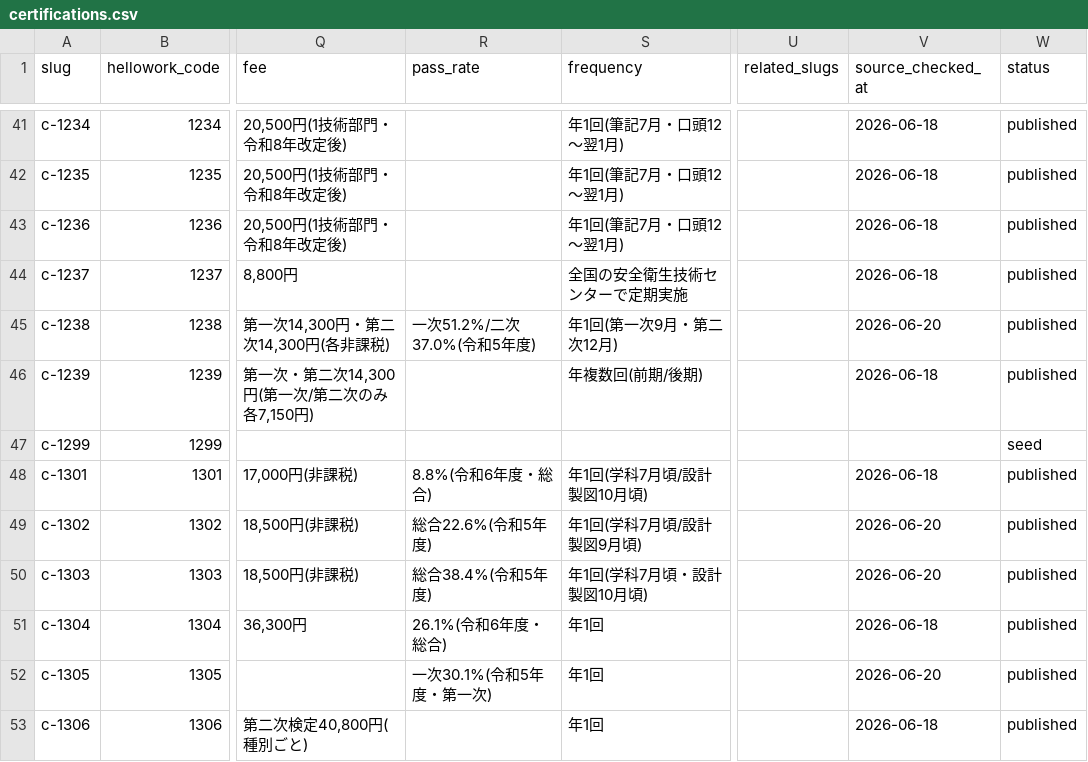
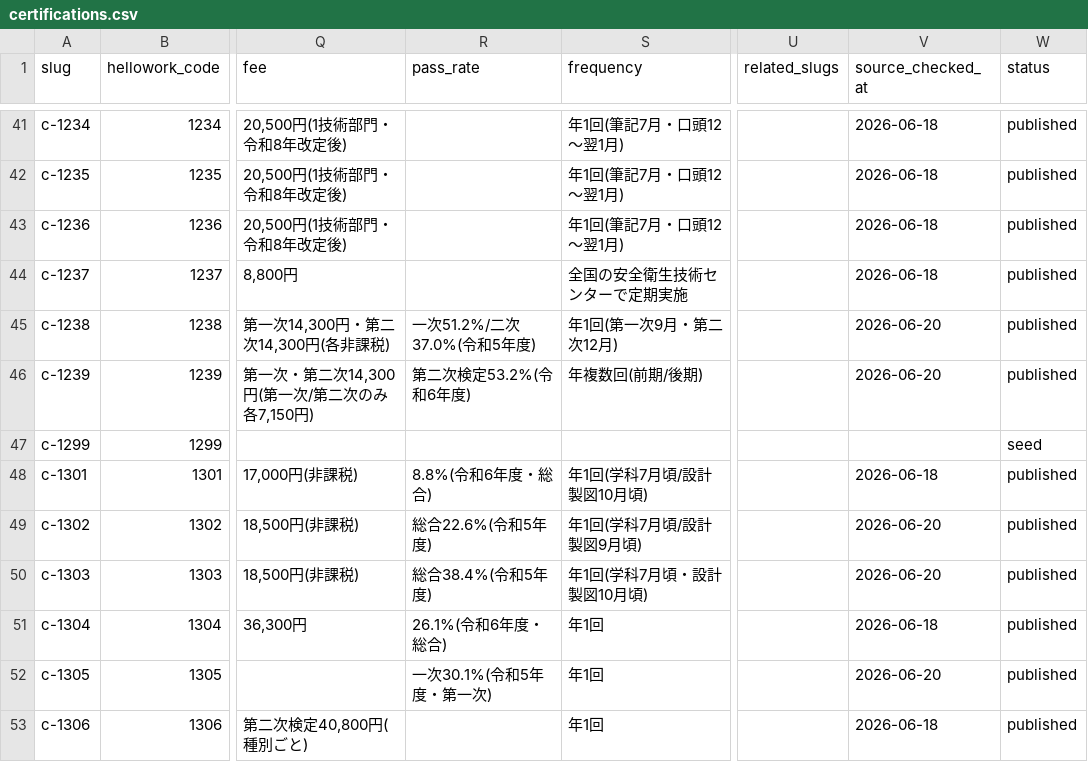
Before and after one commit to takkenshiken2026-sudo/shikaku-master, a CSV file: data/certifications.csv, drawn as a sheet; only a part is shown, gaps mark what is left out; the diff names each change by its address in the sheet, - before the commit and + after, or states it on an @@ line.

```diff
--- a/data/certifications.csv
+++ b/data/certifications.csv
-R46 (pass_rate): (empty)
+R46 (pass_rate): 第二次検定53.2%(令和6年度)
-V46 (source_checked_at): 2026-06-18
+V46 (source_checked_at): 2026-06-20
```
Also changed, not shown: data/overrides.csv, 7 other files.
